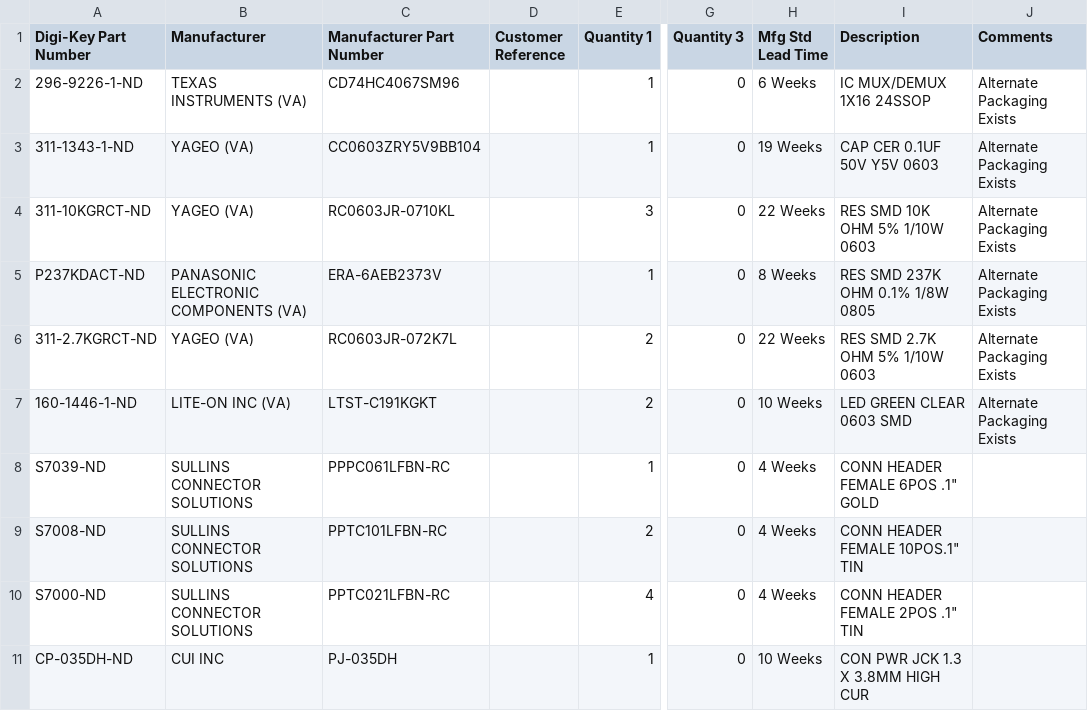
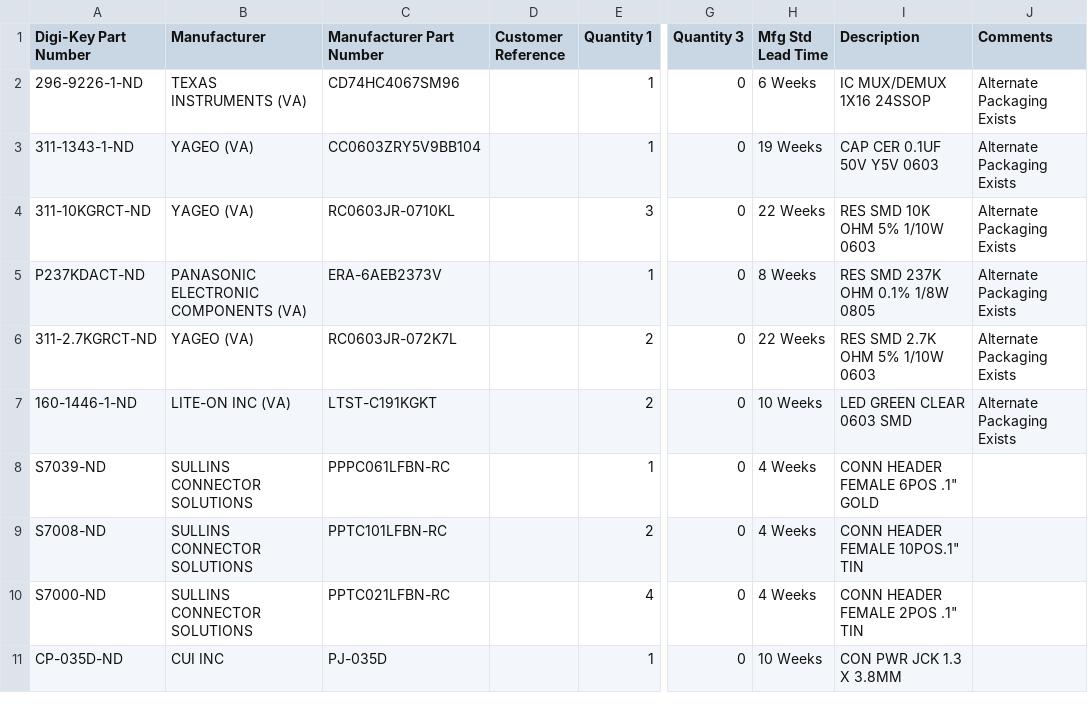
Before and after one commit to jasonkholden/chicken_sensor, a CSV file: digikey_bom_635825462258376215__3104137.csv, drawn as a sheet; only a part is shown, gaps mark what is left out; the diff names each change by its address in the sheet, - before the commit and + after, or states it on an @@ line.

Commit message:
Replace connector.  Previous connector didn't mate with solar panel

```diff
--- a/digikey_bom_635825462258376215__3104137.csv
+++ b/digikey_bom_635825462258376215__3104137.csv
-A11 (Digi-Key Part Number): CP-035DH-ND
+A11 (Digi-Key Part Number): CP-035D-ND
-C11 (Manufacturer Part Number): PJ-035DH
+C11 (Manufacturer Part Number): PJ-035D
-I11 (Description): CON PWR JCK 1.3 X 3.8MM HIGH CUR
+I11 (Description): CON PWR JCK 1.3 X 3.8MM
```
